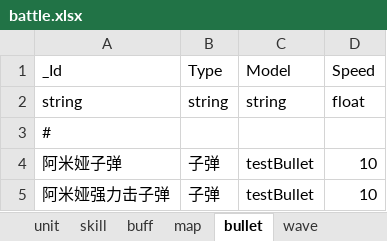
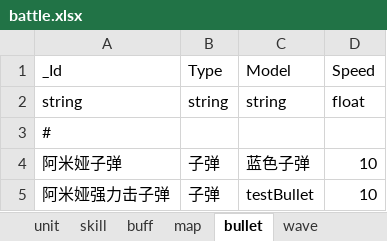
Before and after one commit to Mikez06/Arknight--, an Excel workbook: Excel/battle.xlsx, sheet bullet, drawn as a sheet; values as stored, in another font and other column widths than the file's, no borders; the diff names each change by its address in the sheet, - before the commit and + after, or states it on an @@ line.

```diff
--- a/Excel/battle.xlsx (sheet bullet)
+++ b/Excel/battle.xlsx (sheet bullet)
-C4 (Model): testBullet
+C4 (Model): 蓝色子弹
```
Also changed, not shown: sheet skill, sheet unit, sheet wave, 38 other files.
